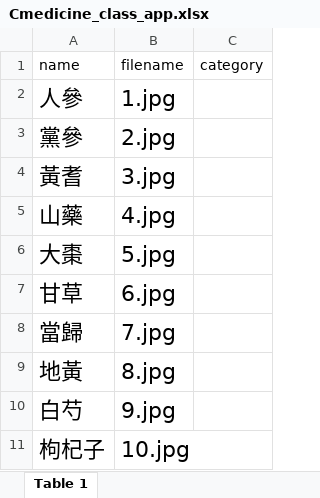
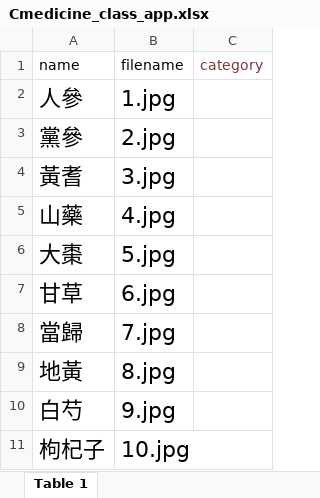
Before and after one commit to Jelly-ChinChan/Cmedicine_class_app, an Excel workbook: Cmedicine_class_app.xlsx, sheet Table 1, drawn as a sheet; values as stored, in another font and other column widths than the file's, no borders; the diff names each change by its address in the sheet, - before the commit and + after, or states it on an @@ line.

Commit message:
Add files via upload

```diff
--- a/Cmedicine_class_app.xlsx (sheet Table 1)
+++ b/Cmedicine_class_app.xlsx (sheet Table 1)
-C1 text colour: black
+C1 text colour: #7D353B
```
